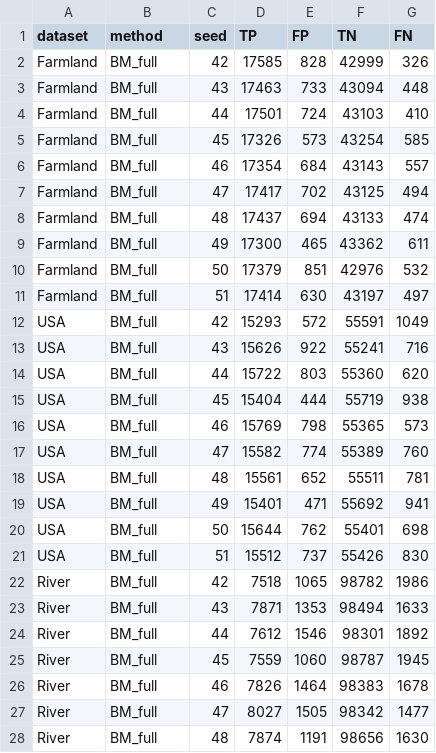
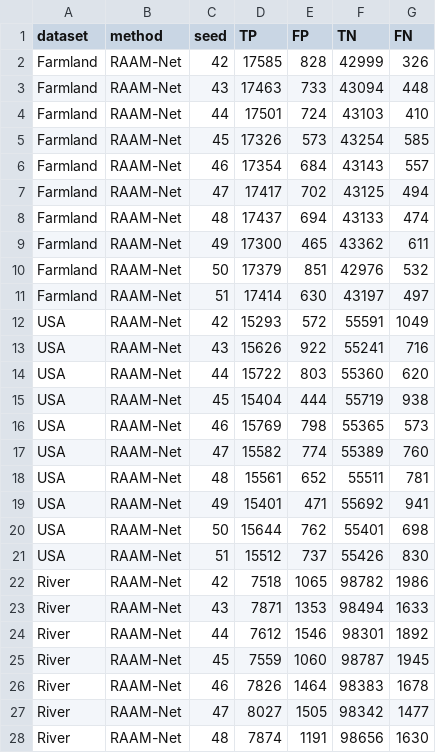
Before and after one commit to liuchao521/RAAMNet, a CSV file: reproducibility/full_model_10seed_confusions.csv, drawn as a sheet; only a part is shown; the diff covers the shown part only.

```diff
--- a/reproducibility/full_model_10seed_confusions.csv
+++ b/reproducibility/full_model_10seed_confusions.csv
@@ -1,28 +1,28 @@
 dataset,method,seed,TP,FP,TN,FN
-Farmland,BM_full,42,17585,828,42999,326
-Farmland,BM_full,43,17463,733,43094,448
-Farmland,BM_full,44,17501,724,43103,410
-Farmland,BM_full,45,17326,573,43254,585
-Farmland,BM_full,46,17354,684,43143,557
-Farmland,BM_full,47,17417,702,43125,494
-Farmland,BM_full,48,17437,694,43133,474
-Farmland,BM_full,49,17300,465,43362,611
-Farmland,BM_full,50,17379,851,42976,532
-Farmland,BM_full,51,17414,630,43197,497
-USA,BM_full,42,15293,572,55591,1049
-USA,BM_full,43,15626,922,55241,716
-USA,BM_full,44,15722,803,55360,620
-USA,BM_full,45,15404,444,55719,938
-USA,BM_full,46,15769,798,55365,573
-USA,BM_full,47,15582,774,55389,760
-USA,BM_full,48,15561,652,55511,781
-USA,BM_full,49,15401,471,55692,941
-USA,BM_full,50,15644,762,55401,698
-USA,BM_full,51,15512,737,55426,830
-River,BM_full,42,7518,1065,98782,1986
-River,BM_full,43,7871,1353,98494,1633
-River,BM_full,44,7612,1546,98301,1892
-River,BM_full,45,7559,1060,98787,1945
-River,BM_full,46,7826,1464,98383,1678
-River,BM_full,47,8027,1505,98342,1477
-River,BM_full,48,7874,1191,98656,1630
+Farmland,RAAM-Net,42,17585,828,42999,326
+Farmland,RAAM-Net,43,17463,733,43094,448
+Farmland,RAAM-Net,44,17501,724,43103,410
+Farmland,RAAM-Net,45,17326,573,43254,585
+Farmland,RAAM-Net,46,17354,684,43143,557
+Farmland,RAAM-Net,47,17417,702,43125,494
+Farmland,RAAM-Net,48,17437,694,43133,474
+Farmland,RAAM-Net,49,17300,465,43362,611
+Farmland,RAAM-Net,50,17379,851,42976,532
+Farmland,RAAM-Net,51,17414,630,43197,497
+USA,RAAM-Net,42,15293,572,55591,1049
+USA,RAAM-Net,43,15626,922,55241,716
+USA,RAAM-Net,44,15722,803,55360,620
+USA,RAAM-Net,45,15404,444,55719,938
+USA,RAAM-Net,46,15769,798,55365,573
+USA,RAAM-Net,47,15582,774,55389,760
+USA,RAAM-Net,48,15561,652,55511,781
+USA,RAAM-Net,49,15401,471,55692,941
+USA,RAAM-Net,50,15644,762,55401,698
+USA,RAAM-Net,51,15512,737,55426,830
+River,RAAM-Net,42,7518,1065,98782,1986
+River,RAAM-Net,43,7871,1353,98494,1633
+River,RAAM-Net,44,7612,1546,98301,1892
+River,RAAM-Net,45,7559,1060,98787,1945
+River,RAAM-Net,46,7826,1464,98383,1678
+River,RAAM-Net,47,8027,1505,98342,1477
+River,RAAM-Net,48,7874,1191,98656,1630
```
Also changed, not shown: 3 edited cells elsewhere in this file, 12 other files.
